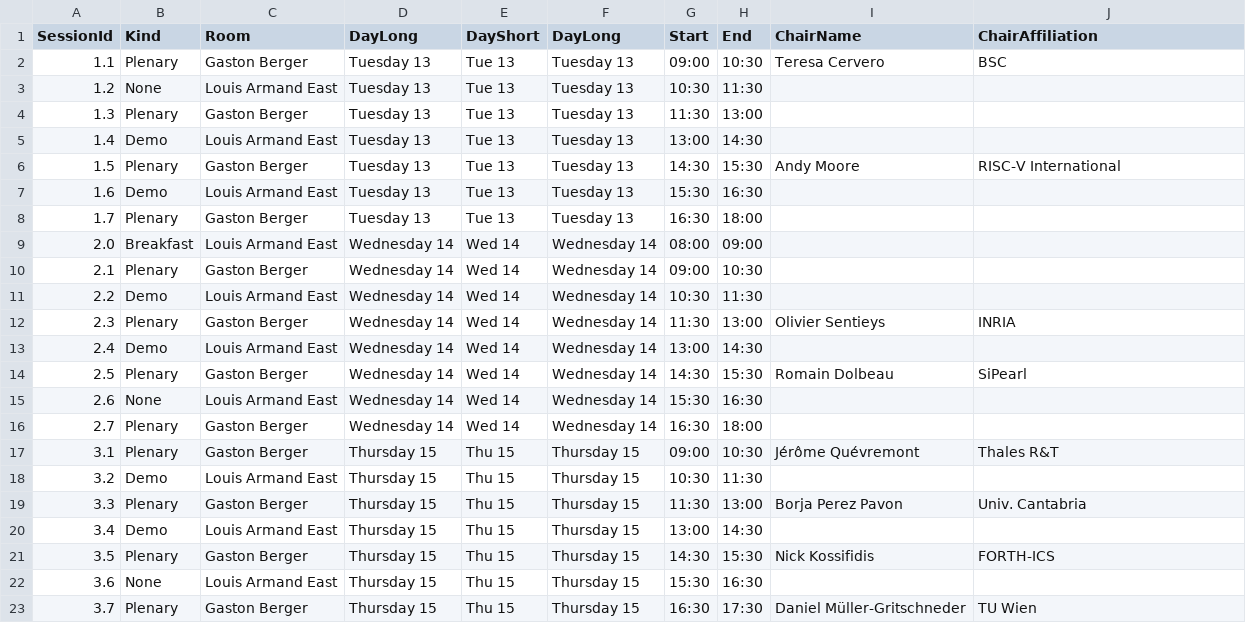
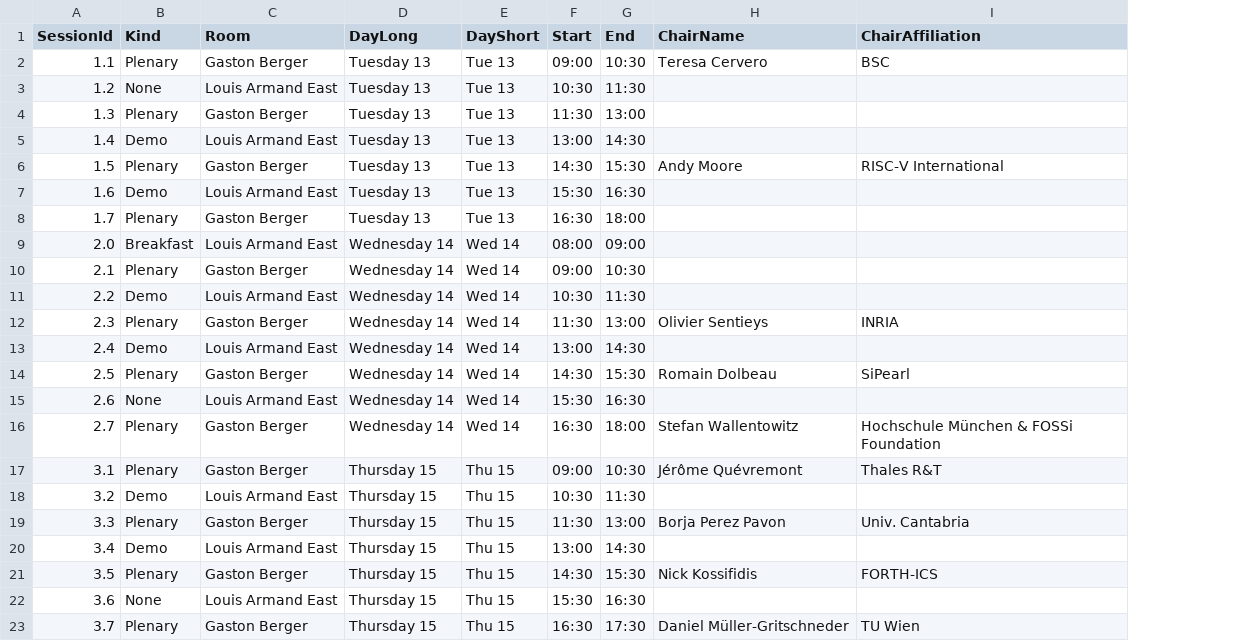
Before and after one commit to riscv-europe/summit-website-development, a CSV file: _data/sessions-config.csv, drawn as a sheet; removed rows and columns are numbered as before the commit, all else as after; the diff names each change by its address in the sheet, - before the commit and + after, or states it on an @@ line.

```diff
--- a/_data/sessions-config.csv
+++ b/_data/sessions-config.csv
-column F (DayLong), rows 2-23: Tuesday 13 | Tuesday 13 | Tuesday 13 | Tuesday 13 | Tuesday 13 | Tuesday 13 | Tuesday 13 | Wednesday 14 | Wednesday 14 | Wednesday 14 | Wednesday 14 | Wednesday 14 | Wednesday 14 | Wednesday 14 | Wednesday 14 | Thursday 15 | Thursday 15 | Thursday 15 | Thursday 15 | Thursday 15 | Thursday 15 | Thursday 15
-H16 (ChairName): (empty)
+H16 (ChairName): Stefan Wallentowitz
-I16 (ChairAffiliation): (empty)
+I16 (ChairAffiliation): Hochschule München & FOSSi Foundation
```
Also changed, not shown: _data/panels-details.csv, _data/talks-details.csv.
